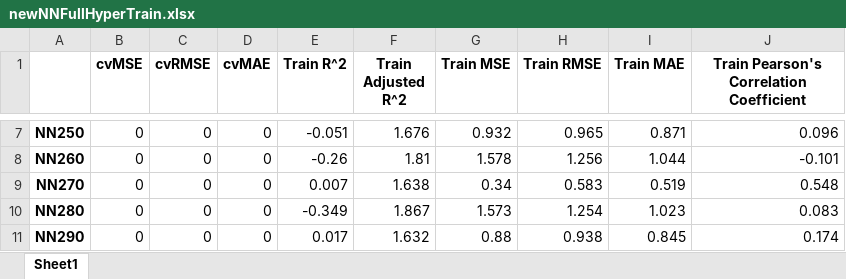
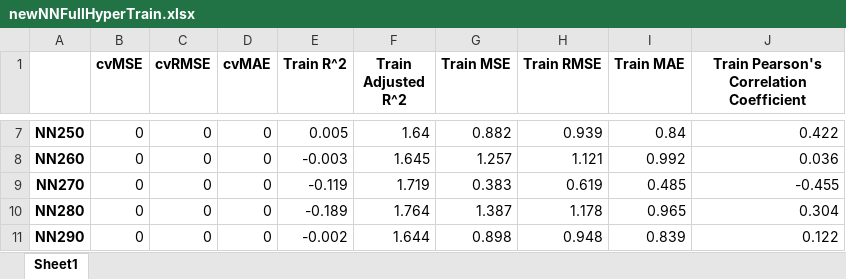
Before and after one commit to ZakariyyaScavotto/COVID-Inflation, an Excel workbook: Metrics/newNNFullHyperTrain.xlsx, sheet Sheet1, drawn as a sheet; only a part is shown, gaps mark what is left out; values as stored, in another font and other column widths than the file's, no borders; the diff covers the shown part only; the diff names each change by its address in the sheet, - before the commit and + after, or states it on an @@ line.

```diff
--- a/Metrics/newNNFullHyperTrain.xlsx (sheet Sheet1)
+++ b/Metrics/newNNFullHyperTrain.xlsx (sheet Sheet1)
-E7 (Train R^2): -0.051
+E7 (Train R^2): 0.005
-F7 (Train Adjusted R^2): 1.676
+F7 (Train Adjusted R^2): 1.64
-G7 (Train MSE): 0.932
+G7 (Train MSE): 0.882
-H7 (Train RMSE): 0.965
+H7 (Train RMSE): 0.939
-I7 (Train MAE): 0.871
+I7 (Train MAE): 0.84
-J7: 0.096
+J7: 0.422
-E8 (Train R^2): -0.26
+E8 (Train R^2): -0.003
-F8 (Train Adjusted R^2): 1.81
+F8 (Train Adjusted R^2): 1.645
-G8 (Train MSE): 1.578
+G8 (Train MSE): 1.257
-H8 (Train RMSE): 1.256
+H8 (Train RMSE): 1.121
-I8 (Train MAE): 1.044
+I8 (Train MAE): 0.992
-J8: -0.101
+J8: 0.036
-E9 (Train R^2): 0.007
+E9 (Train R^2): -0.119
-F9 (Train Adjusted R^2): 1.638
+F9 (Train Adjusted R^2): 1.719
-G9 (Train MSE): 0.34
+G9 (Train MSE): 0.383
-H9 (Train RMSE): 0.583
+H9 (Train RMSE): 0.619
-I9 (Train MAE): 0.519
+I9 (Train MAE): 0.485
-J9: 0.548
+J9: -0.455
-E10 (Train R^2): -0.349
+E10 (Train R^2): -0.189
-F10 (Train Adjusted R^2): 1.867
+F10 (Train Adjusted R^2): 1.764
-G10 (Train MSE): 1.573
+G10 (Train MSE): 1.387
-H10 (Train RMSE): 1.254
+H10 (Train RMSE): 1.178
-I10 (Train MAE): 1.023
+I10 (Train MAE): 0.965
-J10: 0.083
+J10: 0.304
-E11 (Train R^2): 0.017
+E11 (Train R^2): -0.002
-F11 (Train Adjusted R^2): 1.632
+F11 (Train Adjusted R^2): 1.644
-G11 (Train MSE): 0.88
+G11 (Train MSE): 0.898
-H11 (Train RMSE): 0.938
+H11 (Train RMSE): 0.948
-I11 (Train MAE): 0.845
+I11 (Train MAE): 0.839
-J11: 0.174
+J11: 0.122
```
Also changed, not shown: 1 added row, 1 removed row and 165 edited cells elsewhere in this sheet, Metrics/newNNFullHyperTest.xlsx, 7 other files.
